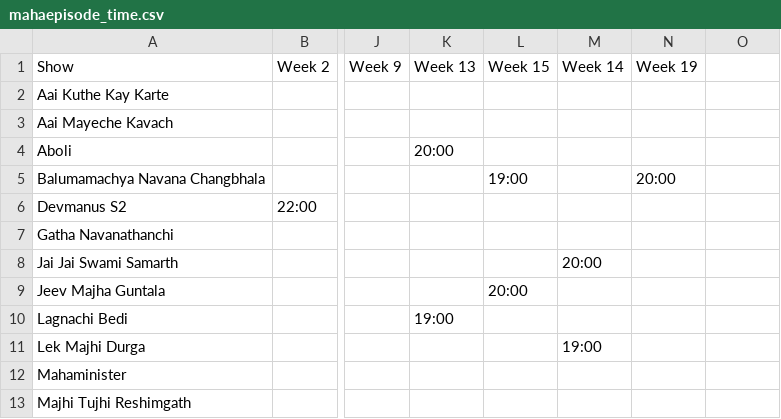
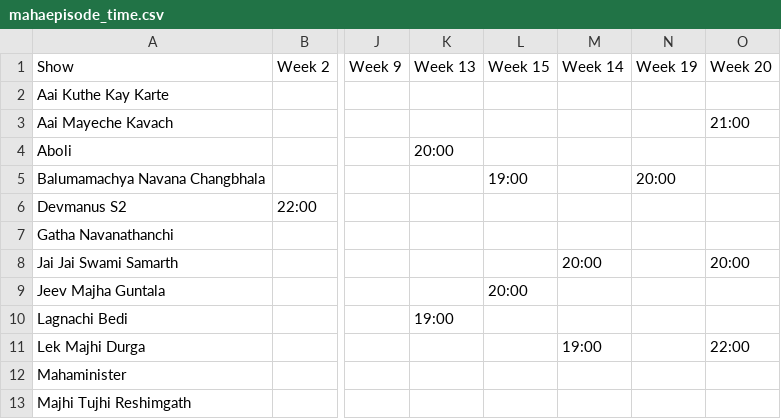
Before and after one commit to rohitk04/marathi-shows-data, a CSV file: data/csv/shows/mahaepisode/mahaepisode_time.csv, drawn as a sheet; only a part is shown, gaps mark what is left out; the diff names each change by its address in the sheet, - before the commit and + after, or states it on an @@ line.

```diff
--- a/data/csv/shows/mahaepisode/mahaepisode_time.csv
+++ b/data/csv/shows/mahaepisode/mahaepisode_time.csv
-O1: (empty)
+O1: Week 20
-O3 (Week 20): (empty)
+O3 (Week 20): 21:00
-O8 (Week 20): (empty)
+O8 (Week 20): 20:00
-O11 (Week 20): (empty)
+O11 (Week 20): 22:00
```
Also changed, not shown: data/csv/channels/channels_grp.csv, data/csv/shows/mahaepisode/mahaepisode_rank.csv, 11 other files.
